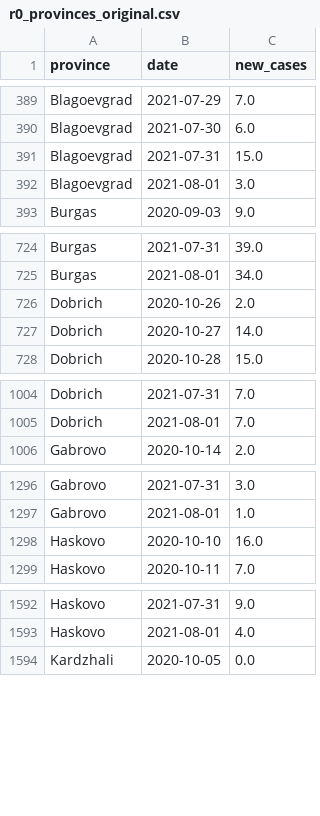
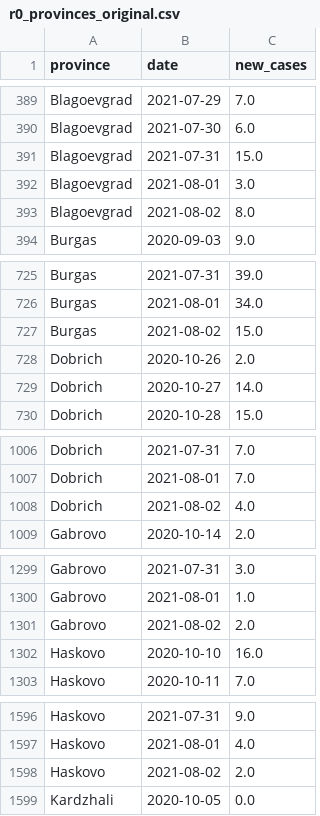
Before and after one commit to svilens/covid-bulgaria, a CSV file: dash_data/r0_provinces_original.csv, drawn as a sheet; only a part is shown, gaps mark what is left out; the diff covers the shown part only; the diff names each change by its address in the sheet, - before the commit and + after, or states it on an @@ line.

```diff
--- a/dash_data/r0_provinces_original.csv
+++ b/dash_data/r0_provinces_original.csv
+row 393: Blagoevgrad | 2021-08-02 | 8.0
+row 727: Burgas | 2021-08-02 | 15.0
+row 1008: Dobrich | 2021-08-02 | 4.0
+row 1301: Gabrovo | 2021-08-02 | 2.0
+row 1598: Haskovo | 2021-08-02 | 2.0
```
Also changed, not shown: 23 added rows elsewhere in this file, dash_data/r0_bg_r0.csv, dash_data/r0_provinces_r0.csv, 10 other files.
